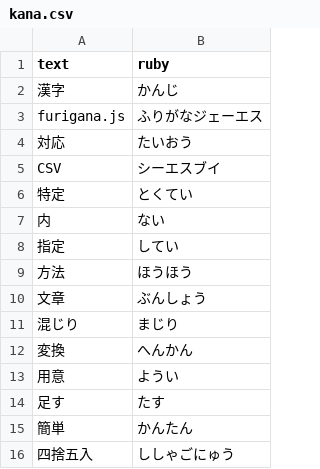
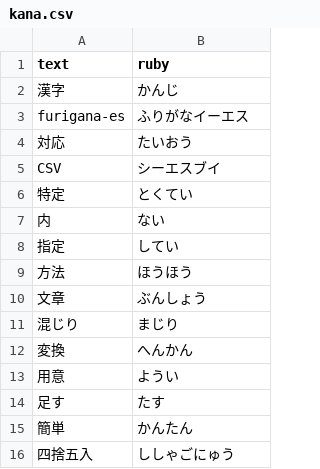
Before and after one commit to IchigoJam/furigana-es, a CSV file: kana.csv, drawn as a sheet.

Commit message:
rename to furigana-es

```diff
--- a/kana.csv
+++ b/kana.csv
@@ -2,3 +2,3 @@ text,ruby
 漢字,かんじ
-furigana.js,ふりがなジェーエス
+furigana-es,ふりがなイーエス
 対応,たいおう
```
Also changed, not shown: 5 other files.
